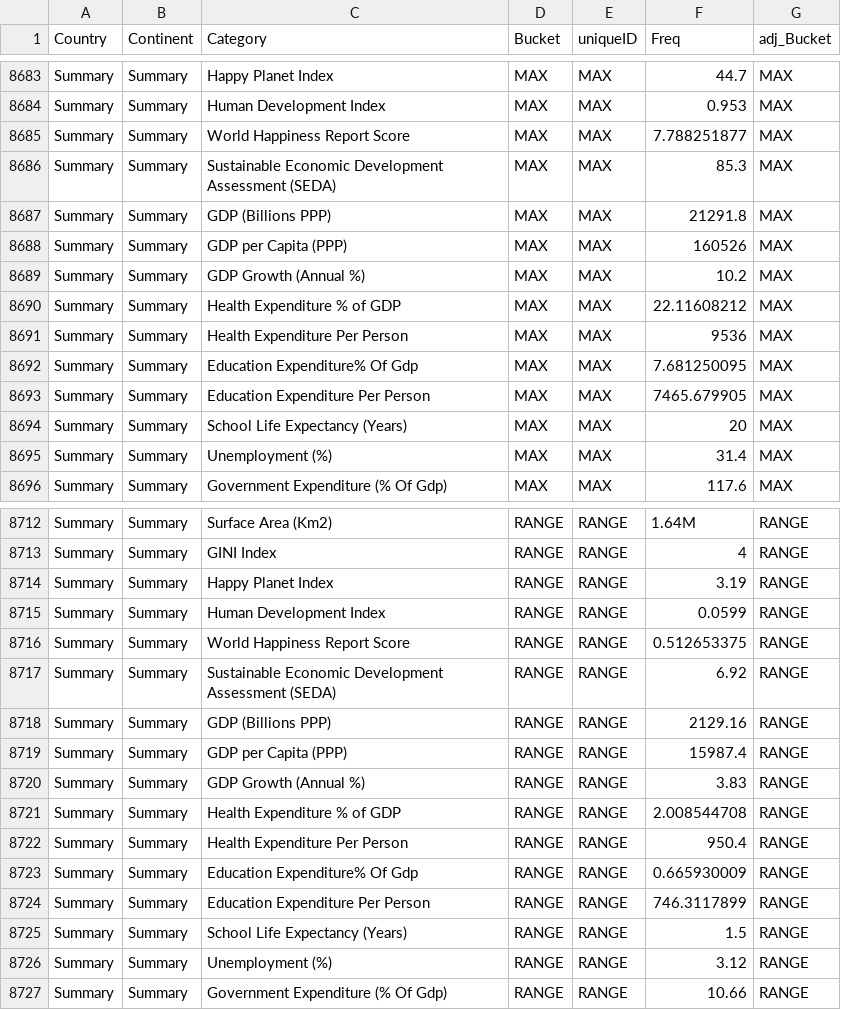
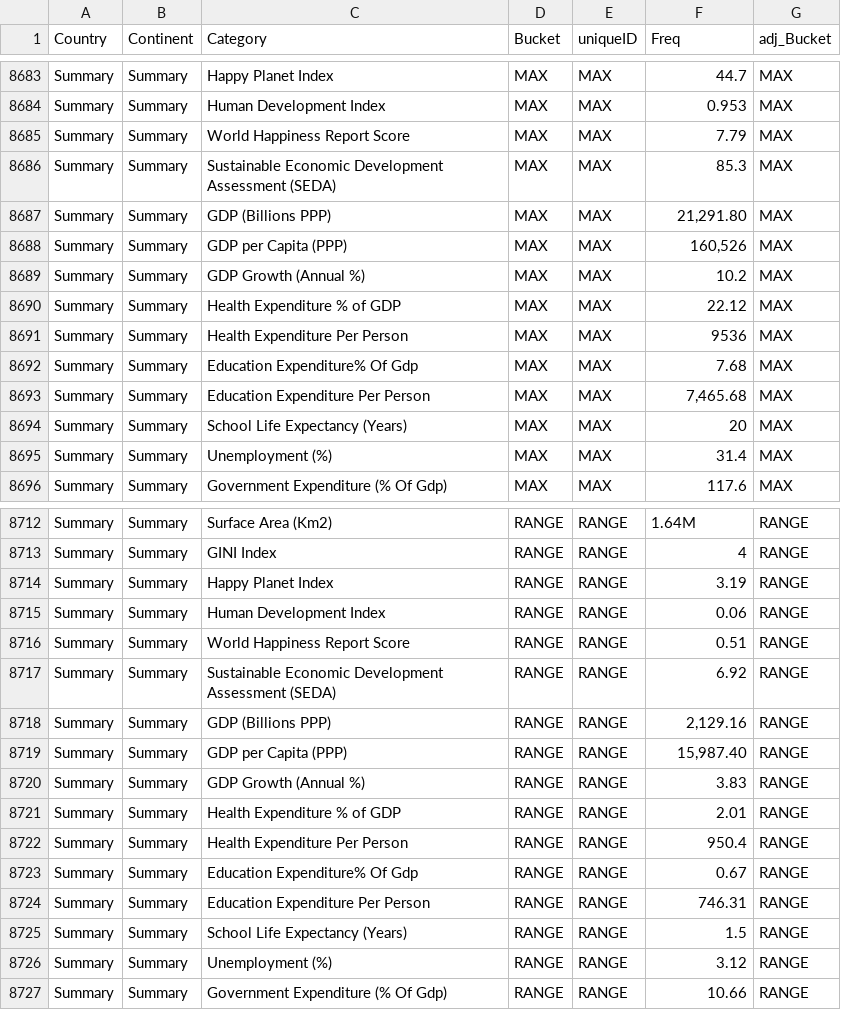
Before and after one commit to statsracecarstats/WorldDataVisualization, a CSV file: Merged_buckets_UTF2.csv, drawn as a sheet; only a part is shown, gaps mark what is left out; the diff covers the shown part only.

Commit message:
rounding update

```diff
--- a/Merged_buckets_UTF2.csv
+++ b/Merged_buckets_UTF2.csv
@@ -8684,11 +8684,11 @@ Summary,Summary,Happy Planet Index,MAX,MAX,44.7,MAX
 Summary,Summary,Human Development Index,MAX,MAX,0.953,MAX
-Summary,Summary,World Happiness Report Score,MAX,MAX,7.788251877,MAX
+Summary,Summary,World Happiness Report Score,MAX,MAX,7.79,MAX
 Summary,Summary,Sustainable Economic Development Assessment (SEDA),MAX,MAX,85.3,MAX
-Summary,Summary,GDP (Billions PPP),MAX,MAX,21291.8,MAX
-Summary,Summary,GDP per Capita (PPP),MAX,MAX,160526,MAX
+Summary,Summary,GDP (Billions PPP),MAX,MAX,"21,291.80",MAX
+Summary,Summary,GDP per Capita (PPP),MAX,MAX,"160,526",MAX
 Summary,Summary,GDP Growth (Annual %),MAX,MAX,10.2,MAX
-Summary,Summary,Health Expenditure % of GDP,MAX,MAX,22.11608212,MAX
+Summary,Summary,Health Expenditure % of GDP,MAX,MAX,22.12,MAX
 Summary,Summary,Health Expenditure Per Person,MAX,MAX,9536,MAX
-Summary,Summary,Education Expenditure% Of Gdp,MAX,MAX,7.681250095,MAX
-Summary,Summary,Education Expenditure Per Person ,MAX,MAX,7465.679905,MAX
+Summary,Summary,Education Expenditure% Of Gdp,MAX,MAX,7.68,MAX
+Summary,Summary,Education Expenditure Per Person ,MAX,MAX,"7,465.68",MAX
 Summary,Summary,School Life Expectancy (Years),MAX,MAX,20,MAX
@@ -8714,12 +8714,12 @@ Summary,Summary,GINI Index,RANGE,RANGE,4,RANGE
 Summary,Summary,Happy Planet Index,RANGE,RANGE,3.19,RANGE
-Summary,Summary,Human Development Index,RANGE,RANGE,0.0599,RANGE
-Summary,Summary,World Happiness Report Score,RANGE,RANGE,0.512653375,RANGE
+Summary,Summary,Human Development Index,RANGE,RANGE,0.06,RANGE
+Summary,Summary,World Happiness Report Score,RANGE,RANGE,0.51,RANGE
 Summary,Summary,Sustainable Economic Development Assessment (SEDA),RANGE,RANGE,6.92,RANGE
-Summary,Summary,GDP (Billions PPP),RANGE,RANGE,2129.16,RANGE
-Summary,Summary,GDP per Capita (PPP),RANGE,RANGE,15987.4,RANGE
+Summary,Summary,GDP (Billions PPP),RANGE,RANGE,"2,129.16",RANGE
+Summary,Summary,GDP per Capita (PPP),RANGE,RANGE,"15,987.40",RANGE
 Summary,Summary,GDP Growth (Annual %),RANGE,RANGE,3.83,RANGE
-Summary,Summary,Health Expenditure % of GDP,RANGE,RANGE,2.008544708,RANGE
+Summary,Summary,Health Expenditure % of GDP,RANGE,RANGE,2.01,RANGE
 Summary,Summary,Health Expenditure Per Person,RANGE,RANGE,950.4,RANGE
-Summary,Summary,Education Expenditure% Of Gdp,RANGE,RANGE,0.665930009,RANGE
-Summary,Summary,Education Expenditure Per Person ,RANGE,RANGE,746.3117899,RANGE
+Summary,Summary,Education Expenditure% Of Gdp,RANGE,RANGE,0.67,RANGE
+Summary,Summary,Education Expenditure Per Person ,RANGE,RANGE,746.31,RANGE
 Summary,Summary,School Life Expectancy (Years),RANGE,RANGE,1.5,RANGE
```
Also changed, not shown: 4 edited cells elsewhere in this file.
